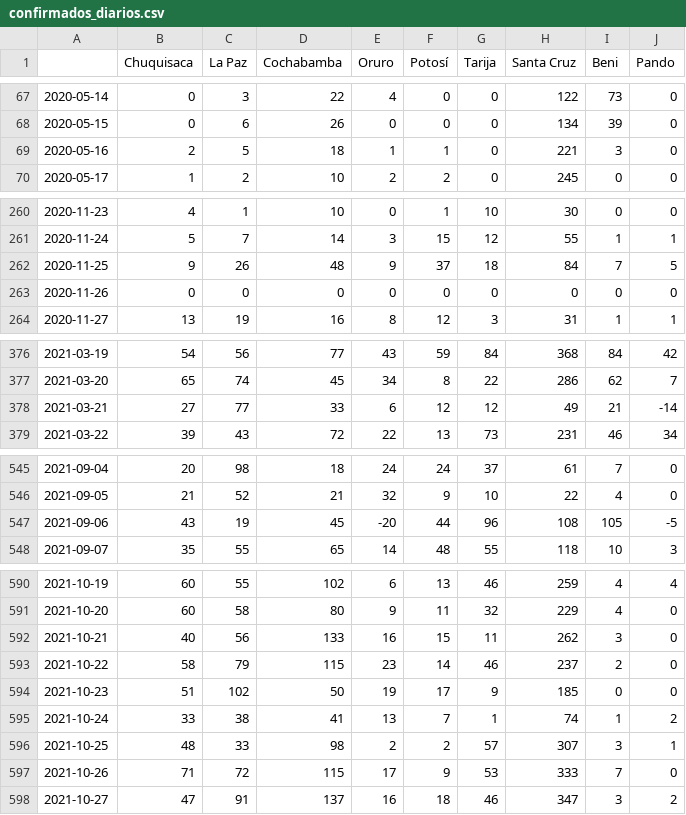
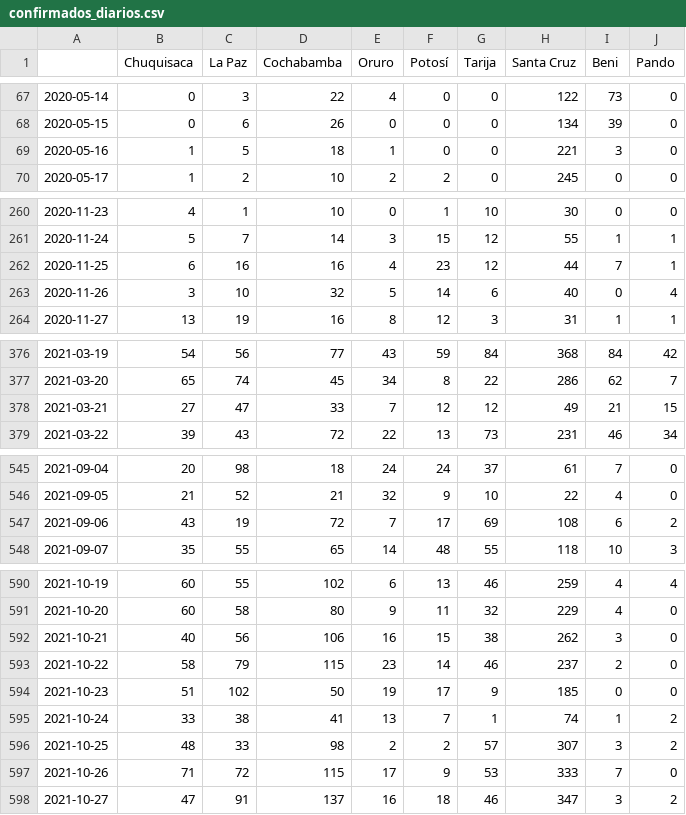
Before and after one commit to sociedatos/covid19-bo-casos_por_departamento, a CSV file: confirmados_diarios.csv, drawn as a sheet; only a part is shown, gaps mark what is left out; the diff covers the shown part only.

```diff
--- a/confirmados_diarios.csv
+++ b/confirmados_diarios.csv
@@ -68,3 +68,3 @@
 2020-05-15,0,6,26,0,0,0,134,39,0
-2020-05-16,2,5,18,1,1,0,221,3,0
+2020-05-16,1,5,18,1,0,0,221,3,0
 2020-05-17,1,2,10,2,2,0,245,0,0
@@ -261,4 +261,4 @@
 2020-11-24,5,7,14,3,15,12,55,1,1
-2020-11-25,9,26,48,9,37,18,84,7,5
-2020-11-26,0,0,0,0,0,0,0,0,0
+2020-11-25,6,16,16,4,23,12,44,7,1
+2020-11-26,3,10,32,5,14,6,40,0,4
 2020-11-27,13,19,16,8,12,3,31,1,1
@@ -377,3 +377,3 @@
 2021-03-20,65,74,45,34,8,22,286,62,7
-2021-03-21,27,77,33,6,12,12,49,21,-14
+2021-03-21,27,47,33,7,12,12,49,21,15
 2021-03-22,39,43,72,22,13,73,231,46,34
@@ -546,3 +546,3 @@
 2021-09-05,21,52,21,32,9,10,22,4,0
-2021-09-06,43,19,45,-20,44,96,108,105,-5
+2021-09-06,43,19,72,7,17,69,108,6,2
 2021-09-07,35,55,65,14,48,55,118,10,3
@@ -591,3 +591,3 @@
 2021-10-20,60,58,80,9,11,32,229,4,0
-2021-10-21,40,56,133,16,15,11,262,3,0
+2021-10-21,40,56,106,16,15,38,262,3,0
 2021-10-22,58,79,115,23,14,46,237,2,0
@@ -595,3 +595,3 @@
 2021-10-24,33,38,41,13,7,1,74,1,2
-2021-10-25,48,33,98,2,2,57,307,3,1
+2021-10-25,48,33,98,2,2,57,307,3,2
 2021-10-26,71,72,115,17,9,53,333,7,0
```
Also changed, not shown: 3 edited cells elsewhere in this file, decesos_diarios.csv, recuperados_diarios.csv, 2 other files.
